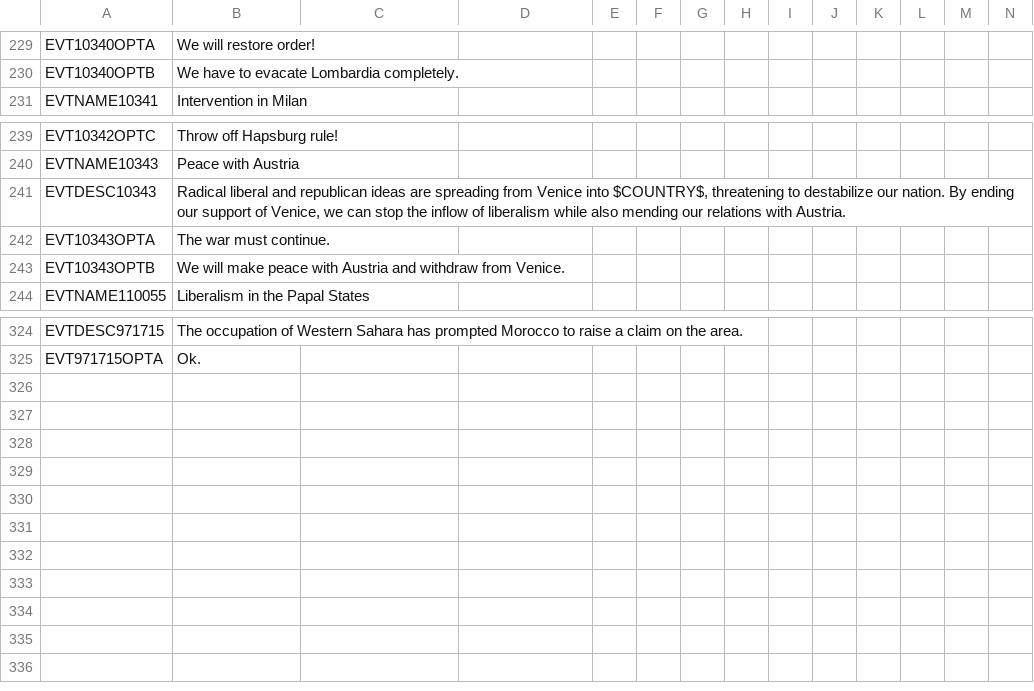
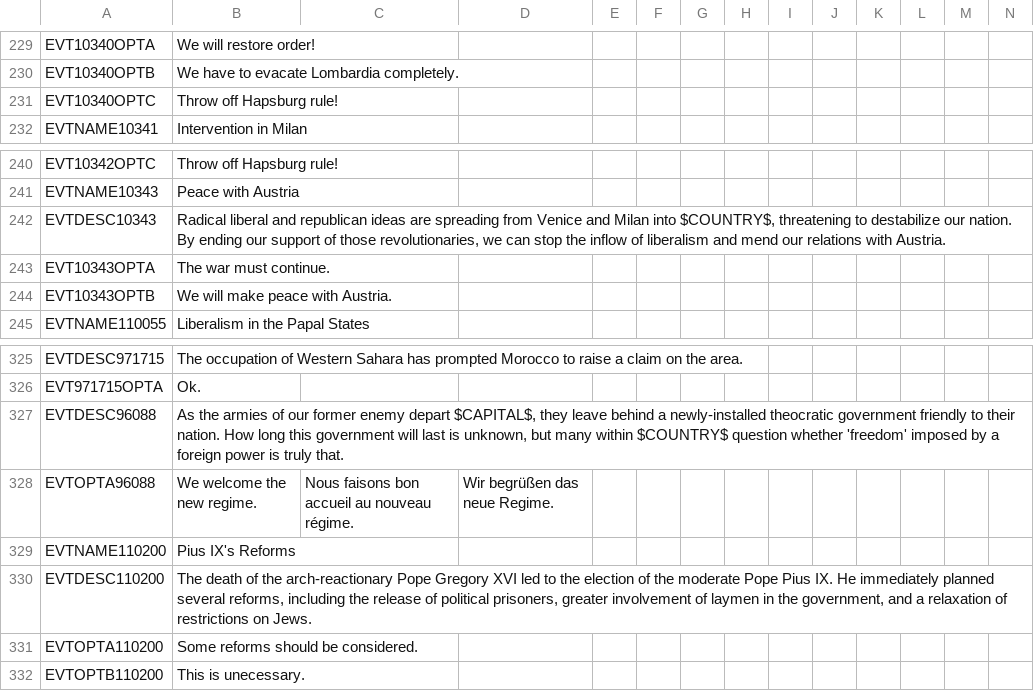
Before and after one commit to ujtcelvn/Ending_Extension_Mod, a CSV file: EEM/localisation/EEM_events.csv, drawn as a sheet; only a part is shown, gaps mark what is left out.

```diff
--- a/EEM/localisation/EEM_events.csv
+++ b/EEM/localisation/EEM_events.csv
@@ -230,2 +230,3 @@ EVT10340OPTA;We will restore order!;;;;;;;;;;;;;
 EVT10340OPTB;We have to evacate Lombardia completely.;;;;;;;;;;;;;
+EVT10340OPTC;Throw off Hapsburg rule!;;;;;;;;;;;;;
 EVTNAME10341;Intervention in Milan;;;;;;;;;;;;;
@@ -240,5 +241,5 @@ EVT10342OPTC;Throw off Hapsburg rule!;;;;;;;;;;;;;
 EVTNAME10343;Peace with Austria;;;;;;;;;;;;;
-EVTDESC10343;Radical liberal and republican ideas are spreading from Venice into $COUNTRY$, threatening to destabilize our nation. By ending our support of Venice, we can stop the inflow of liberalism while also mending our relations with Austria.;;;;;;;;;;;;;
+EVTDESC10343;Radical liberal and republican ideas are spreading from Venice and Milan into $COUNTRY$, threatening to destabilize our nation. By ending our support of those revolutionaries, we can stop the inflow of liberalism and mend our relations with Austria.;;;;;;;;;;;;;
 EVT10343OPTA;The war must continue.;;;;;;;;;;;;;
-EVT10343OPTB;We will make peace with Austria and withdraw from Venice.;;;;;;;;;;;;;
+EVT10343OPTB;We will make peace with Austria.;;;;;;;;;;;;;
 EVTNAME110055;Liberalism in the Papal States;;;;;;;;;;;;;
@@ -325 +326,7 @@ EVTDESC971715;The occupation of Western Sahara has prompted Morocco to raise a c
 EVT971715OPTA;Ok.;;;;;;;;;;;;;
+EVTDESC96088;As the armies of our former enemy depart $CAPITAL$, they leave behind a newly-installed theocratic government friendly to their nation. How long this government will last is unknown, but many within $COUNTRY$ question whether 'freedom' imposed by a foreign power is truly that.;;;;;;;;;;;;;
+EVTOPTA96088;We welcome the new regime.;Nous faisons bon accueil au nouveau régime.;Wir begrüßen das neue Regime.;;;;;;;;;;;
+EVTNAME110200;Pius IX's Reforms;;;;;;;;;;;;;
+EVTDESC110200;The death of the arch-reactionary Pope Gregory XVI led to the election of the moderate Pope Pius IX. He immediately planned several reforms, including the release of political prisoners, greater involvement of laymen in the government, and a relaxation of restrictions on Jews.;;;;;;;;;;;;;
+EVTOPTA110200;Some reforms should be considered.;;;;;;;;;;;;;
+EVTOPTB110200;This is unecessary.;;;;;;;;;;;;;
```
Also changed, not shown: EEM/localisation/EEM_news.csv, EEM/localisation/EEM_wargoals.csv, 7 other files.
